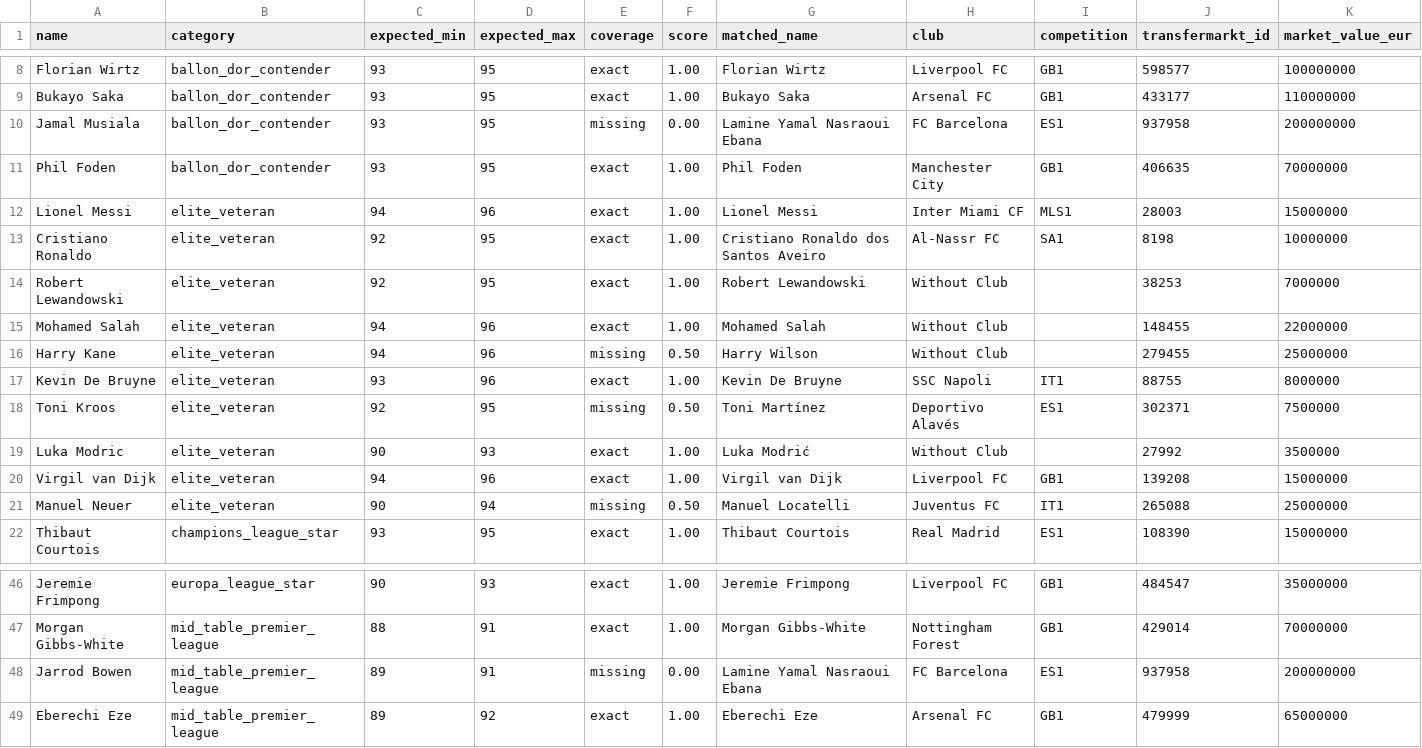
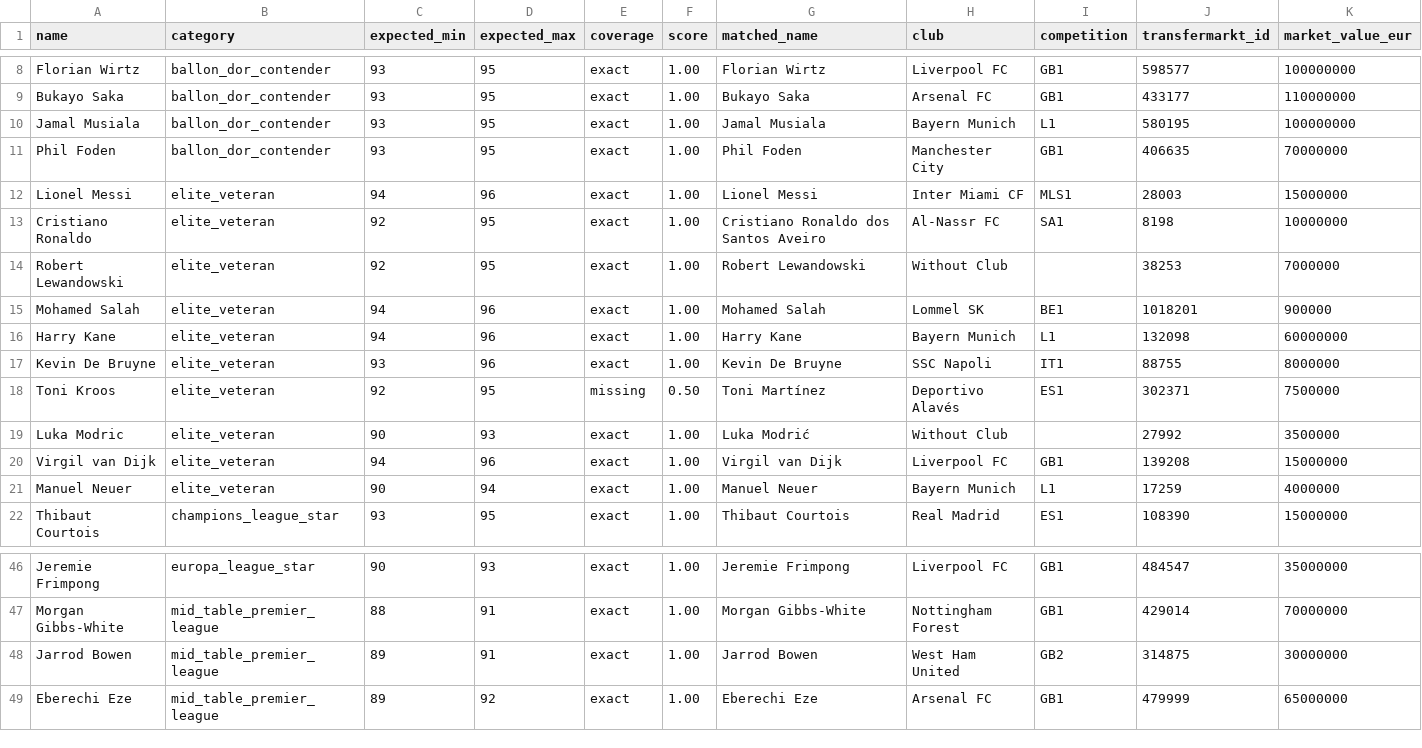
Before and after one commit to davidmarsden/beautiful-game-data, a CSV file: calibration/transfermarkt-gold-standard-coverage.csv, drawn as a sheet; only a part is shown, gaps mark what is left out; the diff covers the shown part only.

```diff
--- a/calibration/transfermarkt-gold-standard-coverage.csv
+++ b/calibration/transfermarkt-gold-standard-coverage.csv
@@ -9,3 +9,3 @@ Florian Wirtz,ballon_dor_contender,93,95,exact,1.00,Florian Wirtz,Liverpool FC,G
 Bukayo Saka,ballon_dor_contender,93,95,exact,1.00,Bukayo Saka,Arsenal FC,GB1,433177,110000000
-Jamal Musiala,ballon_dor_contender,93,95,missing,0.00,Lamine Yamal Nasraoui Ebana,FC Barcelona,ES1,937958,200000000
+Jamal Musiala,ballon_dor_contender,93,95,exact,1.00,Jamal Musiala,Bayern Munich,L1,580195,100000000
 Phil Foden,ballon_dor_contender,93,95,exact,1.00,Phil Foden,Manchester City,GB1,406635,70000000
@@ -14,4 +14,4 @@ Cristiano Ronaldo,elite_veteran,92,95,exact,1.00,Cristiano Ronaldo dos Santos Av
 Robert Lewandowski,elite_veteran,92,95,exact,1.00,Robert Lewandowski,Without Club,,38253,7000000
-Mohamed Salah,elite_veteran,94,96,exact,1.00,Mohamed Salah,Without Club,,148455,22000000
-Harry Kane,elite_veteran,94,96,missing,0.50,Harry Wilson,Without Club,,279455,25000000
+Mohamed Salah,elite_veteran,94,96,exact,1.00,Mohamed Salah,Lommel SK,BE1,1018201,900000
+Harry Kane,elite_veteran,94,96,exact,1.00,Harry Kane,Bayern Munich,L1,132098,60000000
 Kevin De Bruyne,elite_veteran,93,96,exact,1.00,Kevin De Bruyne,SSC Napoli,IT1,88755,8000000
@@ -20,3 +20,3 @@ Luka Modric,elite_veteran,90,93,exact,1.00,Luka Modrić,Without Club,,27992,3500
 Virgil van Dijk,elite_veteran,94,96,exact,1.00,Virgil van Dijk,Liverpool FC,GB1,139208,15000000
-Manuel Neuer,elite_veteran,90,94,missing,0.50,Manuel Locatelli,Juventus FC,IT1,265088,25000000
+Manuel Neuer,elite_veteran,90,94,exact,1.00,Manuel Neuer,Bayern Munich,L1,17259,4000000
 Thibaut Courtois,champions_league_star,93,95,exact,1.00,Thibaut Courtois,Real Madrid,ES1,108390,15000000
@@ -47,3 +47,3 @@ Jeremie Frimpong,europa_league_star,90,93,exact,1.00,Jeremie Frimpong,Liverpool
 Morgan Gibbs-White,mid_table_premier_league,88,91,exact,1.00,Morgan Gibbs-White,Nottingham Forest,GB1,429014,70000000
-Jarrod Bowen,mid_table_premier_league,89,91,missing,0.00,Lamine Yamal Nasraoui Ebana,FC Barcelona,ES1,937958,200000000
+Jarrod Bowen,mid_table_premier_league,89,91,exact,1.00,Jarrod Bowen,West Ham United,GB2,314875,30000000
 Eberechi Eze,mid_table_premier_league,89,92,exact,1.00,Eberechi Eze,Arsenal FC,GB1,479999,65000000
```
Also changed, not shown: 116 edited cells elsewhere in this file, 10 other files.
